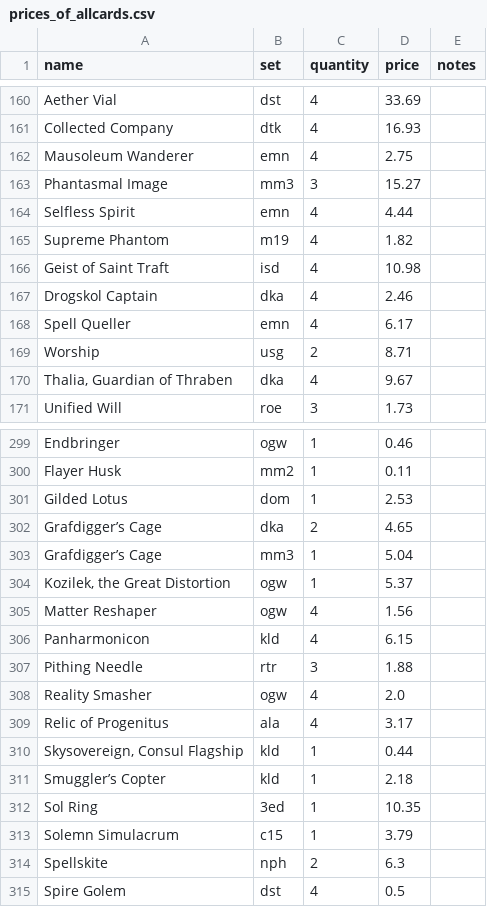
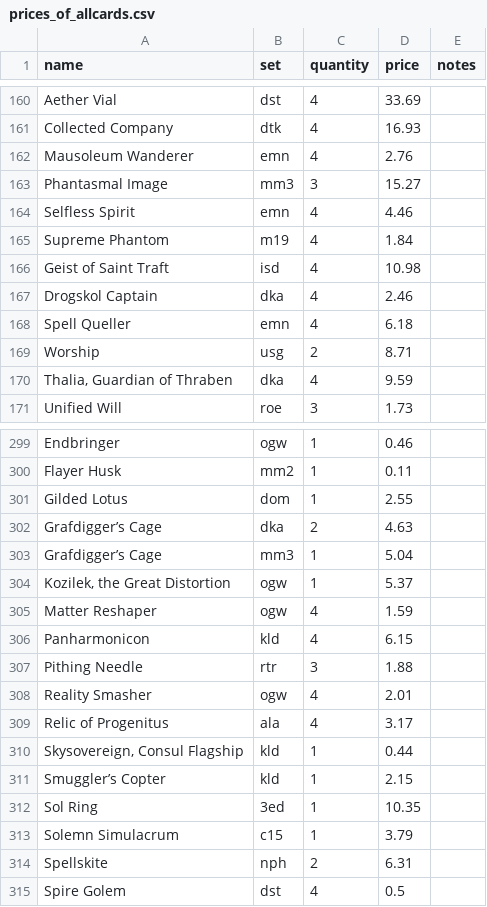
Before and after one commit to SallyGaluska/card_price_scraper, a CSV file: prices_of_allcards.csv, drawn as a sheet; only a part is shown, gaps mark what is left out; the diff covers the shown part only.

```diff
--- a/prices_of_allcards.csv
+++ b/prices_of_allcards.csv
@@ -161,11 +161,11 @@ Aether Vial,dst,4,33.69
 Collected Company,dtk,4,16.93
-Mausoleum Wanderer,emn,4,2.75
+Mausoleum Wanderer,emn,4,2.76
 Phantasmal Image,mm3,3,15.27
-Selfless Spirit,emn,4,4.44
-Supreme Phantom,m19,4,1.82
+Selfless Spirit,emn,4,4.46
+Supreme Phantom,m19,4,1.84
 Geist of Saint Traft,isd,4,10.98
 Drogskol Captain,dka,4,2.46
-Spell Queller,emn,4,6.17
+Spell Queller,emn,4,6.18
 Worship,usg,2,8.71
-"Thalia, Guardian of Thraben",dka,4,9.67
+"Thalia, Guardian of Thraben",dka,4,9.59
 Unified Will,roe,3,1.73
@@ -300,16 +300,16 @@ Endbringer,ogw,1,0.46
 Flayer Husk,mm2,1,0.11
-Gilded Lotus,dom,1,2.53
-Grafdigger’s Cage,dka,2,4.65
+Gilded Lotus,dom,1,2.55
+Grafdigger’s Cage,dka,2,4.63
 Grafdigger’s Cage,mm3,1,5.04
 "Kozilek, the Great Distortion",ogw,1,5.37
-Matter Reshaper,ogw,4,1.56
+Matter Reshaper,ogw,4,1.59
 Panharmonicon,kld,4,6.15
 Pithing Needle,rtr,3,1.88
-Reality Smasher,ogw,4,2.0
+Reality Smasher,ogw,4,2.01
 Relic of Progenitus,ala,4,3.17
 "Skysovereign, Consul Flagship",kld,1,0.44
-Smuggler’s Copter,kld,1,2.18
+Smuggler’s Copter,kld,1,2.15
 Sol Ring,3ed,1,10.35
 Solemn Simulacrum,c15,1,3.79
-Spellskite,nph,2,6.3
+Spellskite,nph,2,6.31
 Spire Golem,dst,4,0.5
```
Also changed, not shown: 51 edited cells elsewhere in this file, allcards.csv, 3 other files.
